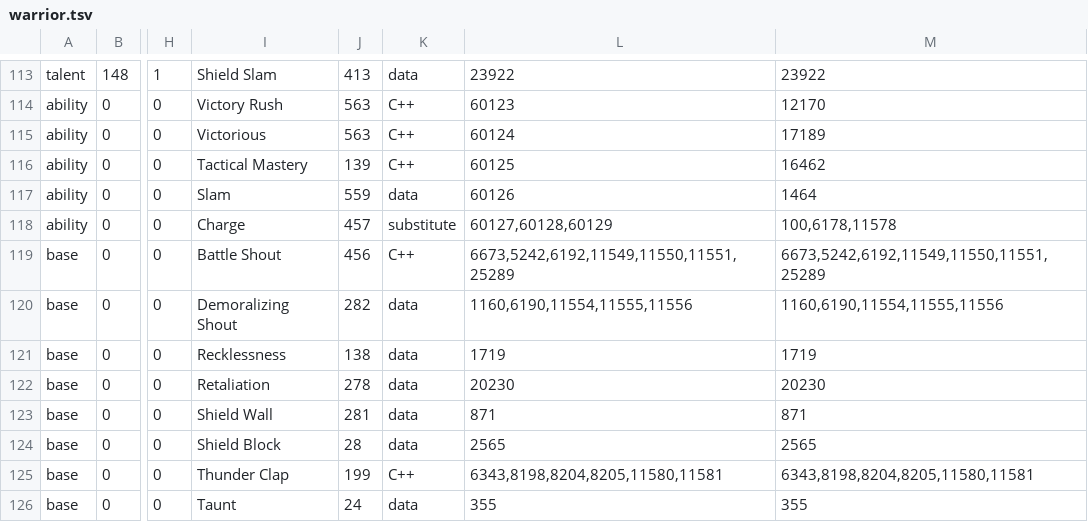
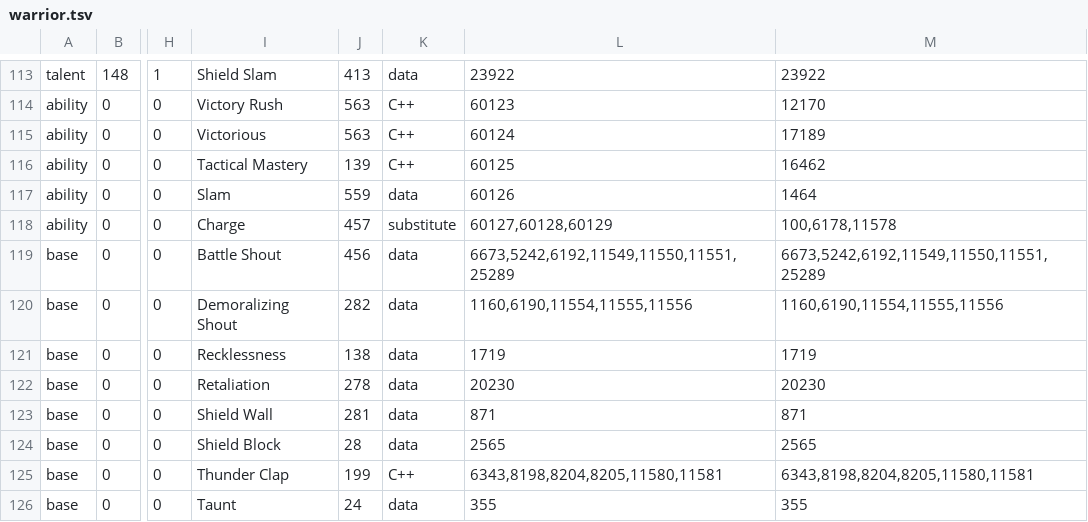
Before and after one commit to jvbastel/vmangos-core, a TSV file: forever/warrior.tsv, drawn as a sheet; only a part is shown, gaps mark what is left out; the diff names each change by its address in the sheet, - before the commit and + after, or states it on an @@ line.

```diff
--- a/forever/warrior.tsv
+++ b/forever/warrior.tsv
-K119: C++
+K119: data
```
Also changed, not shown: 1 other file.
